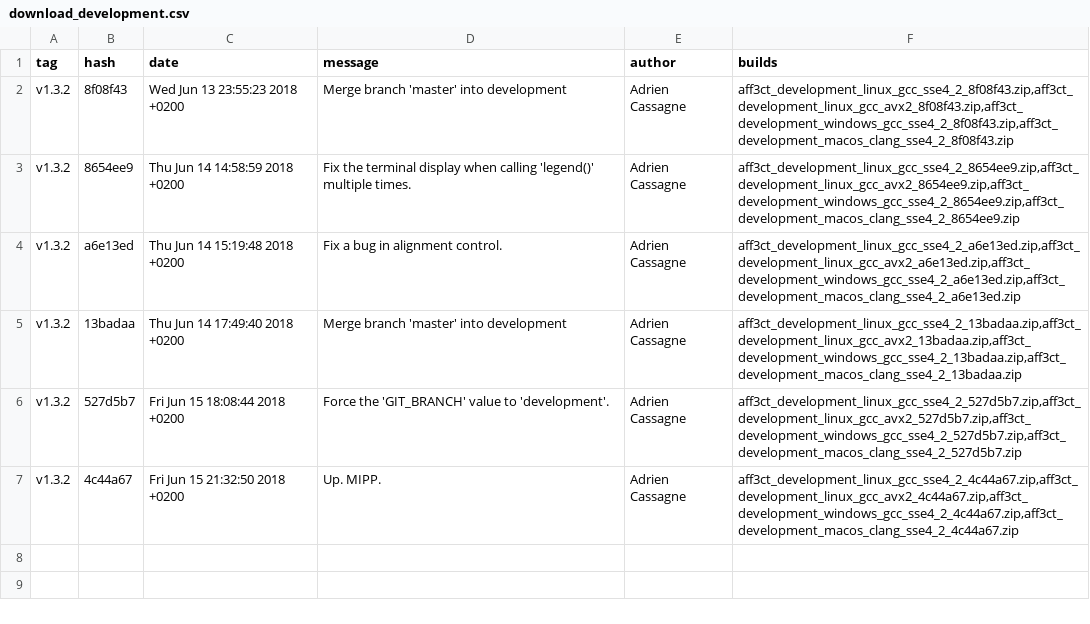
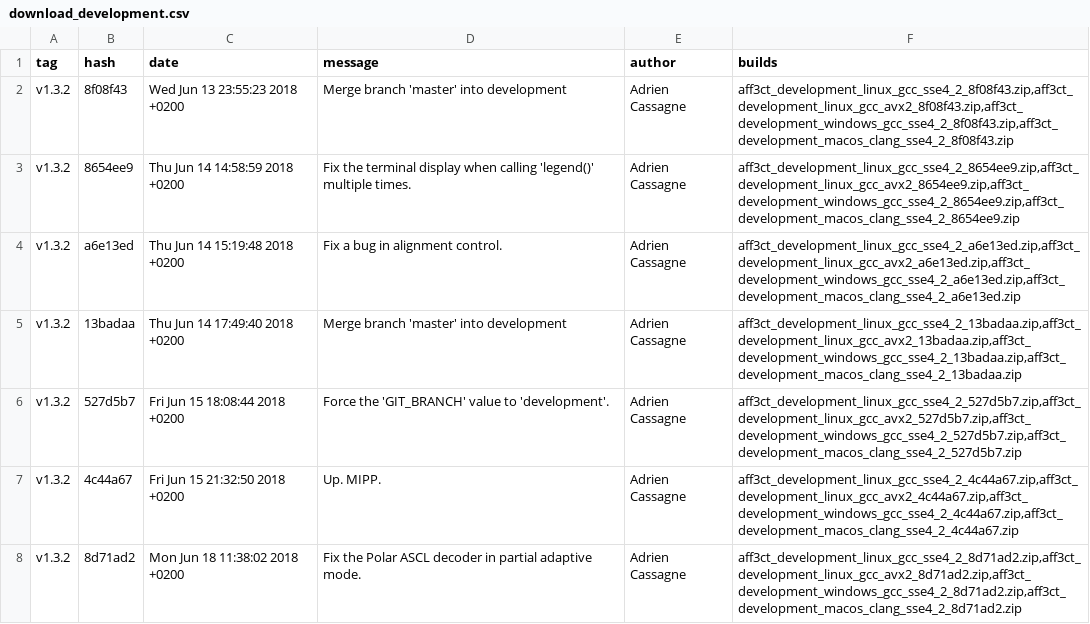
Before and after one commit to aff3ct/aff3ct.github.io, a CSV file: ressources/download_development.csv, drawn as a sheet; the diff names each change by its address in the sheet, - before the commit and + after, or states it on an @@ line.

Commit message:
Automatic from Gitlab: add new AFF3CT builds to the download section (8d71ad2).

```diff
--- a/ressources/download_development.csv
+++ b/ressources/download_development.csv
+row 8: v1.3.2 | 8d71ad2 | Mon Jun 18 11:38:02 2018 +0200 | Fix the Polar ASCL decoder in partial adaptive mode. | Adrien Cassagne | aff3ct_development_linux_gcc_sse4_2_8d71ad2.zip,aff3ct_development_linux_gcc_avx2_8d71ad2.zip,aff3ct_development_windows_gcc_sse4_2_8d71ad2.zip,aff3ct_development_macos_clang_sse4_2_8d71ad2.zip
```
